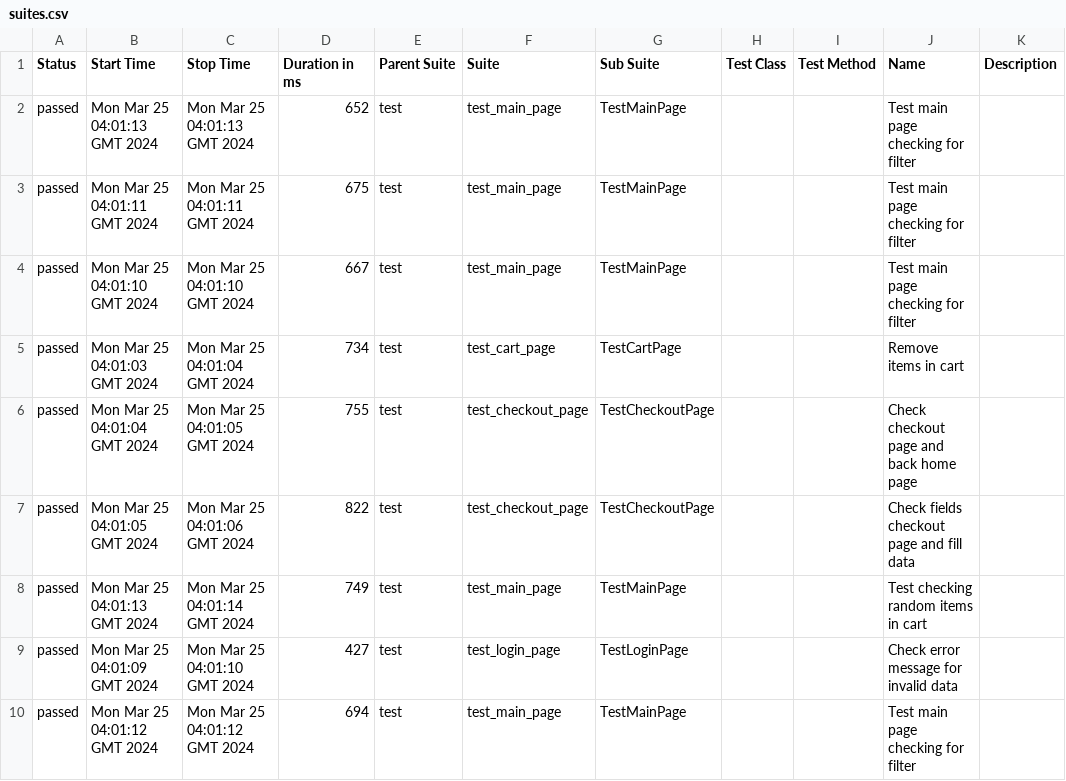
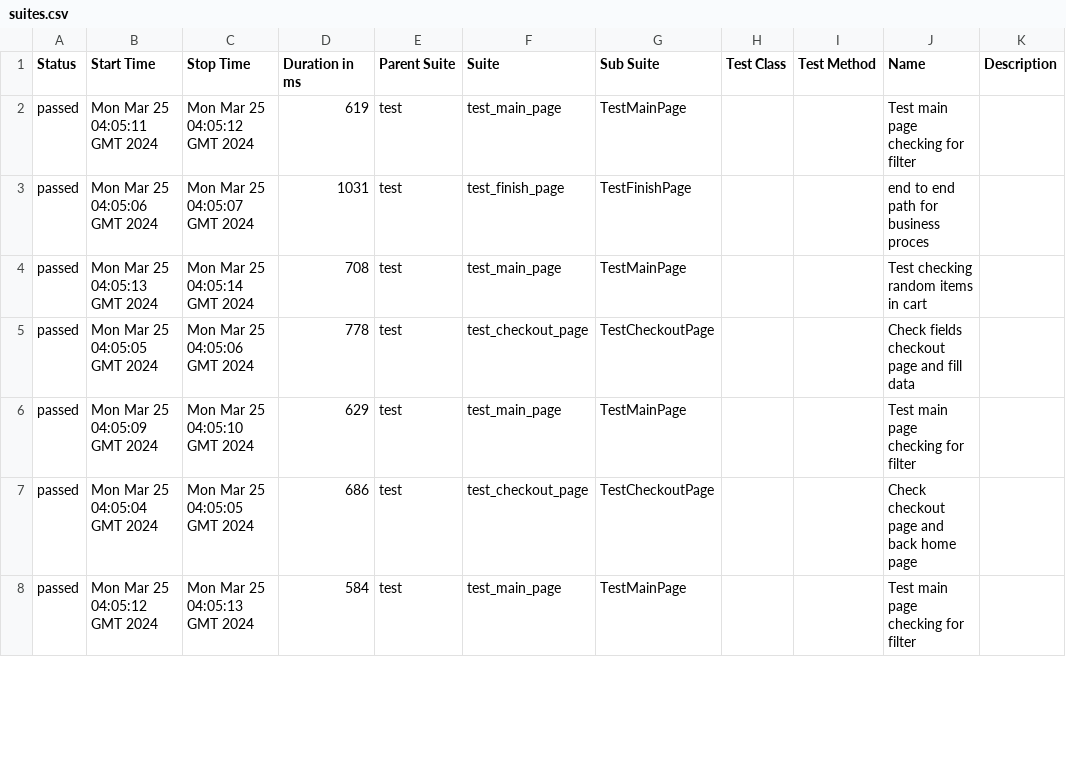
Before and after one commit to vladimirqw1221/test_ui, a CSV file: data/suites.csv, drawn as a sheet; only a part is shown; the diff covers the shown part only.

Commit message:
Deploying to gh-pages from @ vladimirqw1221/test_ui@f4bfd00d5a80f2698f66506d62727f1f5a6eab34 🚀

```diff
--- a/data/suites.csv
+++ b/data/suites.csv
@@ -1,10 +1,8 @@
 "Status","Start Time","Stop Time","Duration in ms","Parent Suite","Suite","Sub Suite","Test Class","Test Method","Name","Description"
-"passed","Mon Mar 25 04:01:13 GMT 2024","Mon Mar 25 04:01:13 GMT 2024","652","test","test_main_page","TestMainPage","","","Test main page checking for filter",""
-"passed","Mon Mar 25 04:01:11 GMT 2024","Mon Mar 25 04:01:11 GMT 2024","675","test","test_main_page","TestMainPage","","","Test main page checking for filter",""
-"passed","Mon Mar 25 04:01:10 GMT 2024","Mon Mar 25 04:01:10 GMT 2024","667","test","test_main_page","TestMainPage","","","Test main page checking for filter",""
-"passed","Mon Mar 25 04:01:03 GMT 2024","Mon Mar 25 04:01:04 GMT 2024","734","test","test_cart_page","TestCartPage","","","Remove items in cart",""
-"passed","Mon Mar 25 04:01:04 GMT 2024","Mon Mar 25 04:01:05 GMT 2024","755","test","test_checkout_page","TestCheckoutPage","","","Check checkout page and back home page",""
-"passed","Mon Mar 25 04:01:05 GMT 2024","Mon Mar 25 04:01:06 GMT 2024","822","test","test_checkout_page","TestCheckoutPage","","","Check fields checkout page and fill data",""
-"passed","Mon Mar 25 04:01:13 GMT 2024","Mon Mar 25 04:01:14 GMT 2024","749","test","test_main_page","TestMainPage","","","Test checking random items in cart",""
-"passed","Mon Mar 25 04:01:09 GMT 2024","Mon Mar 25 04:01:10 GMT 2024","427","test","test_login_page","TestLoginPage","","","Check error message for invalid data",""
-"passed","Mon Mar 25 04:01:12 GMT 2024","Mon Mar 25 04:01:12 GMT 2024","694","test","test_main_page","TestMainPage","","","Test main page checking for filter",""
+"passed","Mon Mar 25 04:05:11 GMT 2024","Mon Mar 25 04:05:12 GMT 2024","619","test","test_main_page","TestMainPage","","","Test main page checking for filter",""
+"passed","Mon Mar 25 04:05:06 GMT 2024","Mon Mar 25 04:05:07 GMT 2024","1031","test","test_finish_page","TestFinishPage","","","end to end path for business proces",""
+"passed","Mon Mar 25 04:05:13 GMT 2024","Mon Mar 25 04:05:14 GMT 2024","708","test","test_main_page","TestMainPage","","","Test checking random items in cart",""
+"passed","Mon Mar 25 04:05:05 GMT 2024","Mon Mar 25 04:05:06 GMT 2024","778","test","test_checkout_page","TestCheckoutPage","","","Check fields checkout page and fill data",""
+"passed","Mon Mar 25 04:05:09 GMT 2024","Mon Mar 25 04:05:10 GMT 2024","629","test","test_main_page","TestMainPage","","","Test main page checking for filter",""
+"passed","Mon Mar 25 04:05:04 GMT 2024","Mon Mar 25 04:05:05 GMT 2024","686","test","test_checkout_page","TestCheckoutPage","","","Check checkout page and back home page",""
+"passed","Mon Mar 25 04:05:12 GMT 2024","Mon Mar 25 04:05:13 GMT 2024","584","test","test_main_page","TestMainPage","","","Test main page checking for filter",""
```
Also changed, not shown: 2 added rows and 23 edited cells elsewhere in this file, data/behaviors.csv, 27 other files.
